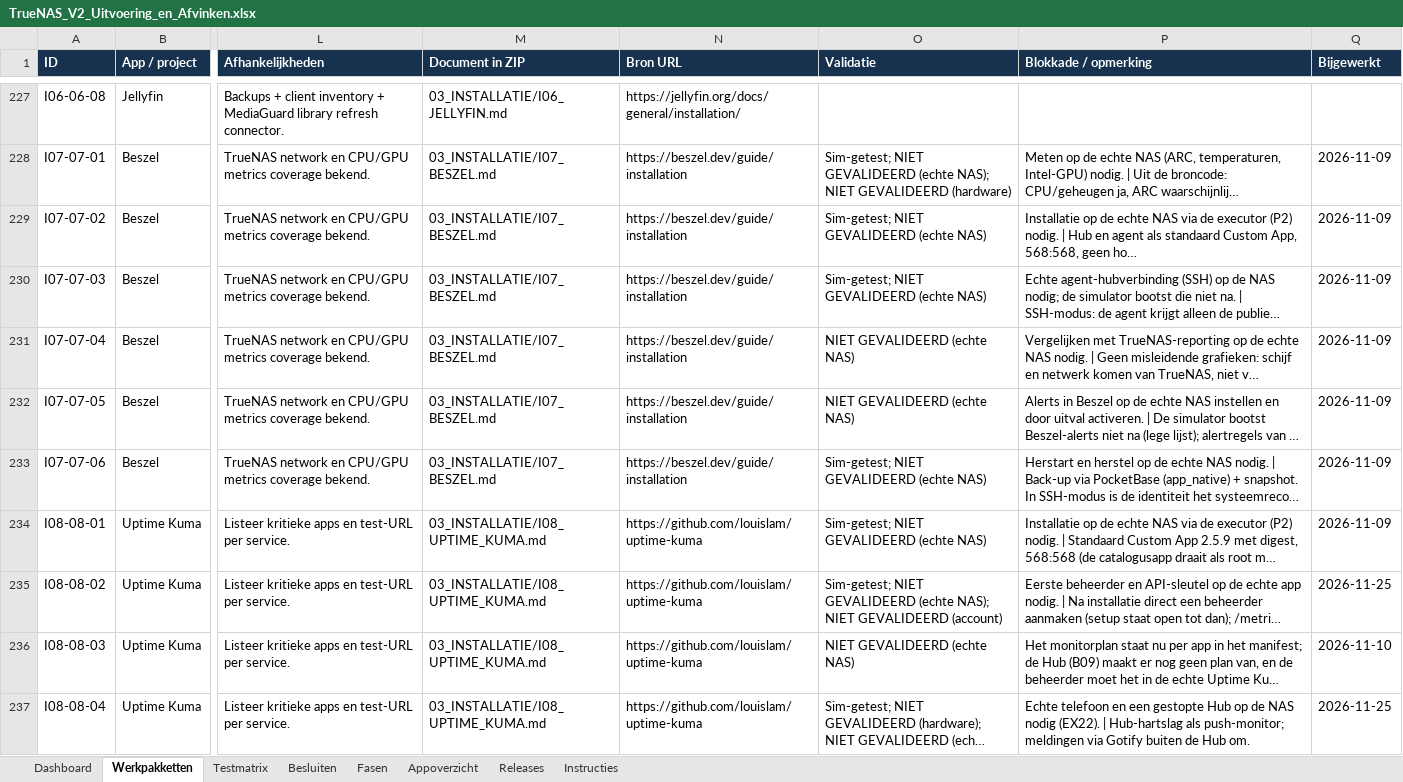
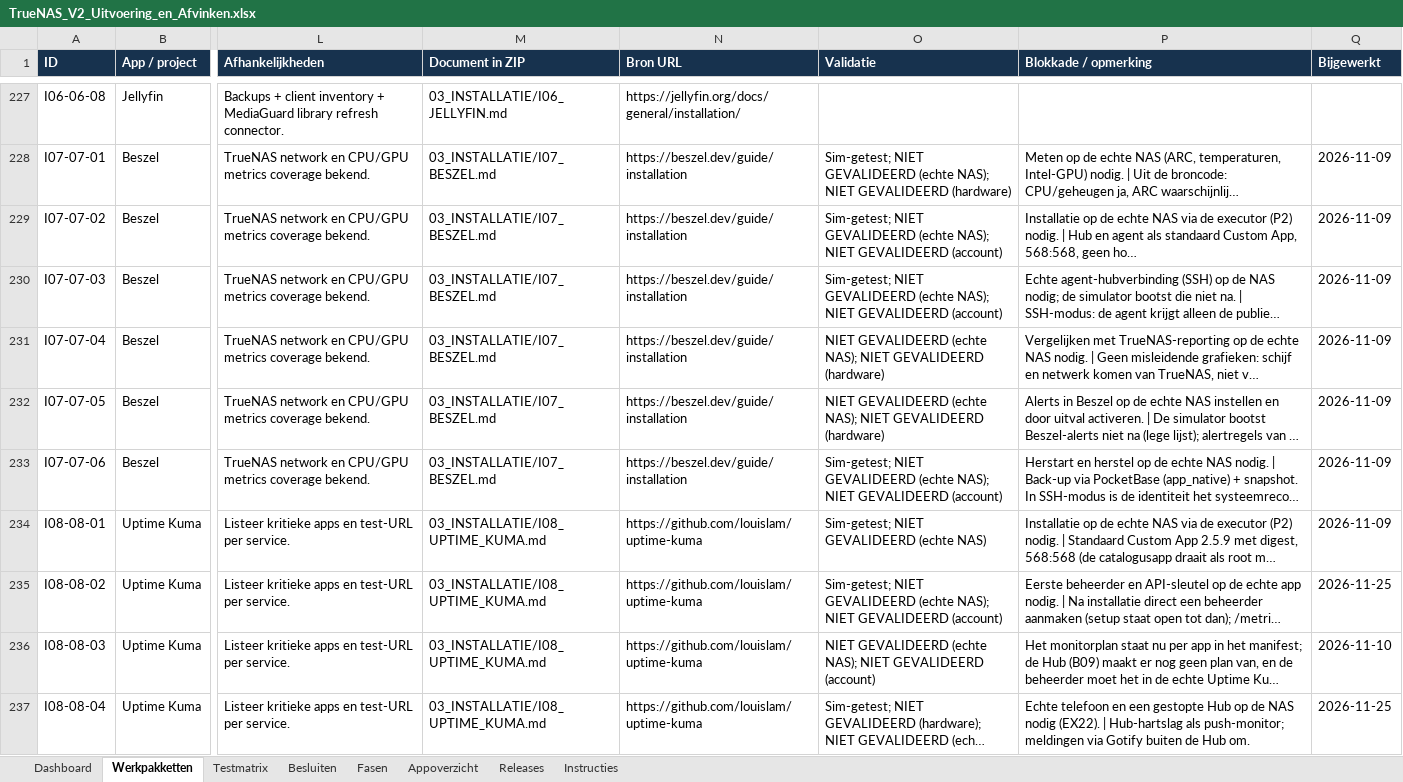
Before and after one commit to lvos04/ai-server-manager, an Excel workbook: docs/platform-v2/08_EXCEL/TrueNAS_V2_Uitvoering_en_Afvinken.xlsx, sheet Werkpakketten, drawn as a sheet; only a part is shown, gaps mark what is left out; long unchanged cells end in …; values as stored, in another font and other column widths than the file's, no borders; conditional formats and table styles not drawn; the diff covers the shown part only; the diff names each change by its address in the sheet, - before the commit and + after, or states it on an @@ line.

```diff
--- a/docs/platform-v2/08_EXCEL/TrueNAS_V2_Uitvoering_en_Afvinken.xlsx (sheet Werkpakketten)
+++ b/docs/platform-v2/08_EXCEL/TrueNAS_V2_Uitvoering_en_Afvinken.xlsx (sheet Werkpakketten)
-O229:O230 (Validatie): …GEVALIDEERD (echte NAS)
+O229:O230 (Validatie): …GEVALIDEERD (echte NAS); NIET GEVALIDEERD (account)
-O231:O232 (Validatie): NIET GEVALIDEERD (echte NAS)
+O231:O232 (Validatie): NIET GEVALIDEERD (echte NAS); NIET GEVALIDEERD (hardware)
-O233 (Validatie): …GEVALIDEERD (echte NAS)
+O233 (Validatie): …GEVALIDEERD (echte NAS); NIET GEVALIDEERD (account)
-O236 (Validatie): NIET GEVALIDEERD (echte NAS)
+O236 (Validatie): NIET GEVALIDEERD (echte NAS); NIET GEVALIDEERD (account)
```
Also changed, not shown: 90 edited cells elsewhere in this sheet, sheet Besluiten, sheet Testmatrix, 4 other files.
